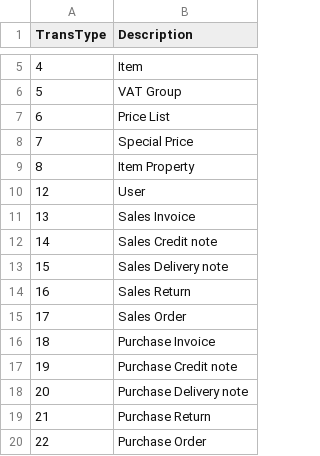
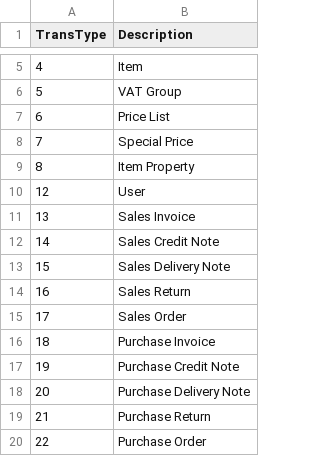
Before and after one commit to TheDanishDynamo/sap-sbo-metadata, a CSV file: transaction-types.csv, drawn as a sheet; only a part is shown, gaps mark what is left out.

Commit message:
Casing

```diff
--- a/transaction-types.csv
+++ b/transaction-types.csv
@@ -11,4 +11,4 @@ TransType, Description
 13,Sales Invoice
-14,Sales Credit note
-15,Sales Delivery note
+14,Sales Credit Note
+15,Sales Delivery Note
 16,Sales Return
@@ -16,4 +16,4 @@ TransType, Description
 18,Purchase Invoice
-19,Purchase Credit note
-20,Purchase Delivery note
+19,Purchase Credit Note
+20,Purchase Delivery Note
 21,Purchase Return
```
